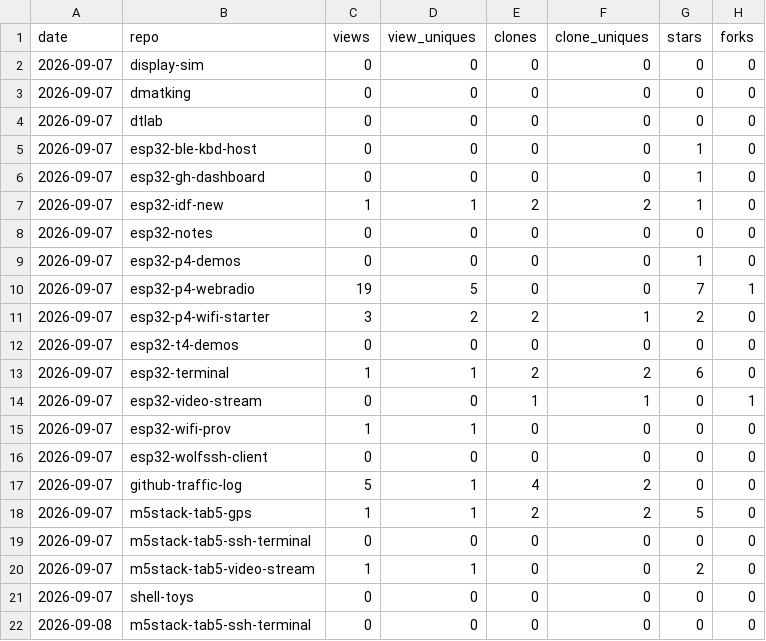
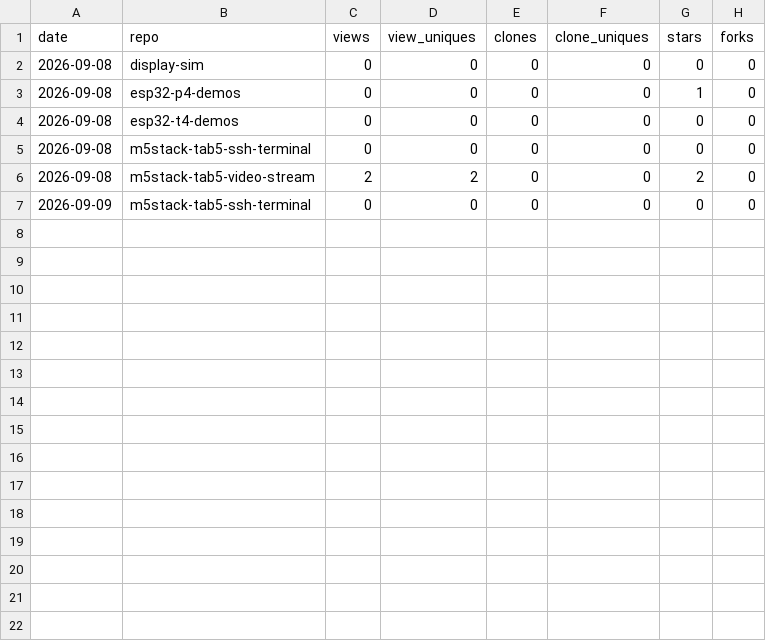
Before and after one commit to dmatking/github-traffic-log, a CSV file: latest.csv, drawn as a sheet.

```diff
--- a/latest.csv
+++ b/latest.csv
@@ -1,22 +1,7 @@
 date,repo,views,view_uniques,clones,clone_uniques,stars,forks
-2026-09-07,display-sim,0,0,0,0,0,0
-2026-09-07,dmatking,0,0,0,0,0,0
-2026-09-07,dtlab,0,0,0,0,0,0
-2026-09-07,esp32-ble-kbd-host,0,0,0,0,1,0
-2026-09-07,esp32-gh-dashboard,0,0,0,0,1,0
-2026-09-07,esp32-idf-new,1,1,2,2,1,0
-2026-09-07,esp32-notes,0,0,0,0,0,0
-2026-09-07,esp32-p4-demos,0,0,0,0,1,0
-2026-09-07,esp32-p4-webradio,19,5,0,0,7,1
-2026-09-07,esp32-p4-wifi-starter,3,2,2,1,2,0
-2026-09-07,esp32-t4-demos,0,0,0,0,0,0
-2026-09-07,esp32-terminal,1,1,2,2,6,0
-2026-09-07,esp32-video-stream,0,0,1,1,0,1
-2026-09-07,esp32-wifi-prov,1,1,0,0,0,0
-2026-09-07,esp32-wolfssh-client,0,0,0,0,0,0
-2026-09-07,github-traffic-log,5,1,4,2,0,0
-2026-09-07,m5stack-tab5-gps,1,1,2,2,5,0
-2026-09-07,m5stack-tab5-ssh-terminal,0,0,0,0,0,0
-2026-09-07,m5stack-tab5-video-stream,1,1,0,0,2,0
-2026-09-07,shell-toys,0,0,0,0,0,0
+2026-09-08,display-sim,0,0,0,0,0,0
+2026-09-08,esp32-p4-demos,0,0,0,0,1,0
+2026-09-08,esp32-t4-demos,0,0,0,0,0,0
 2026-09-08,m5stack-tab5-ssh-terminal,0,0,0,0,0,0
+2026-09-08,m5stack-tab5-video-stream,2,2,0,0,2,0
+2026-09-09,m5stack-tab5-ssh-terminal,0,0,0,0,0,0
```
Also changed, not shown: totals.csv, traffic.csv.
